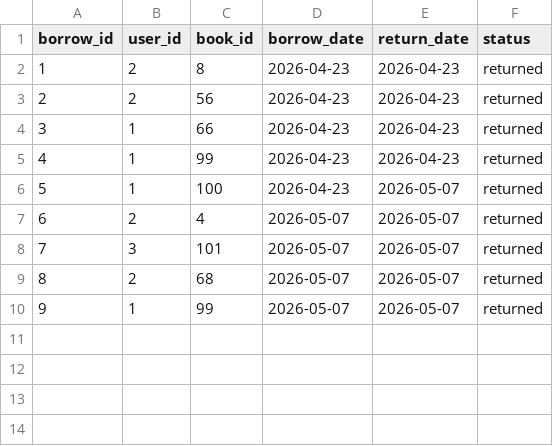
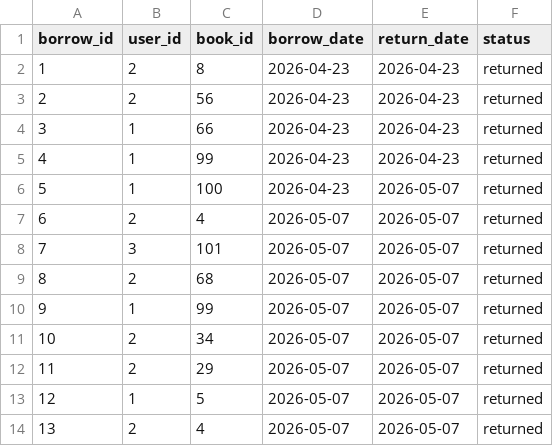
Before and after one commit to wodezhuchang/ex01, a CSV file: ui/data/borrows.csv, drawn as a sheet; the diff names each change by its address in the sheet, - before the commit and + after, or states it on an @@ line.

```diff
--- a/ui/data/borrows.csv
+++ b/ui/data/borrows.csv
+row 11: 10 | 2 | 34 | 2026-05-07 | 2026-05-07 | returned
+row 12: 11 | 2 | 29 | 2026-05-07 | 2026-05-07 | returned
+row 13: 12 | 1 | 5 | 2026-05-07 | 2026-05-07 | returned
+row 14: 13 | 2 | 4 | 2026-05-07 | 2026-05-07 | returned
```
Also changed, not shown: 4 other files.
